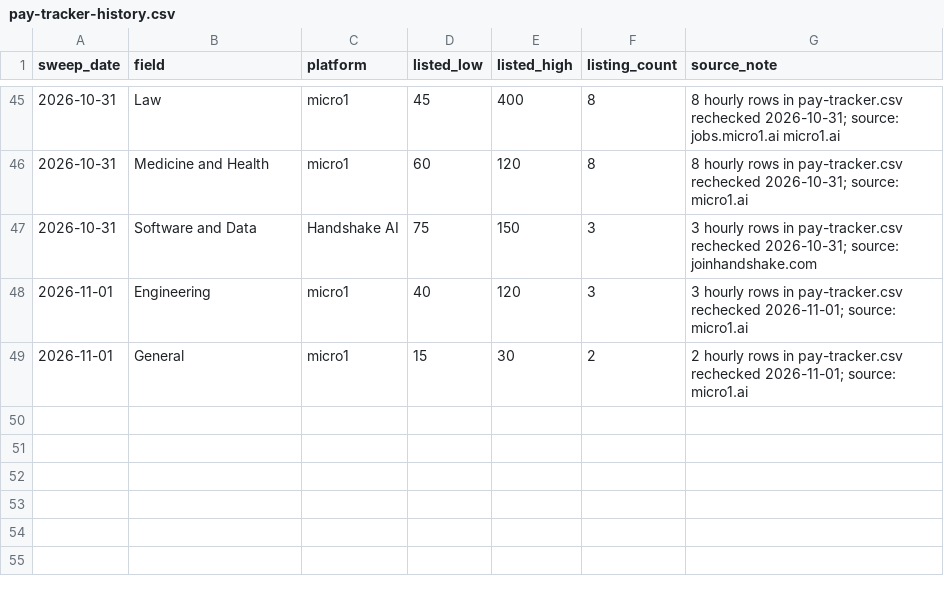
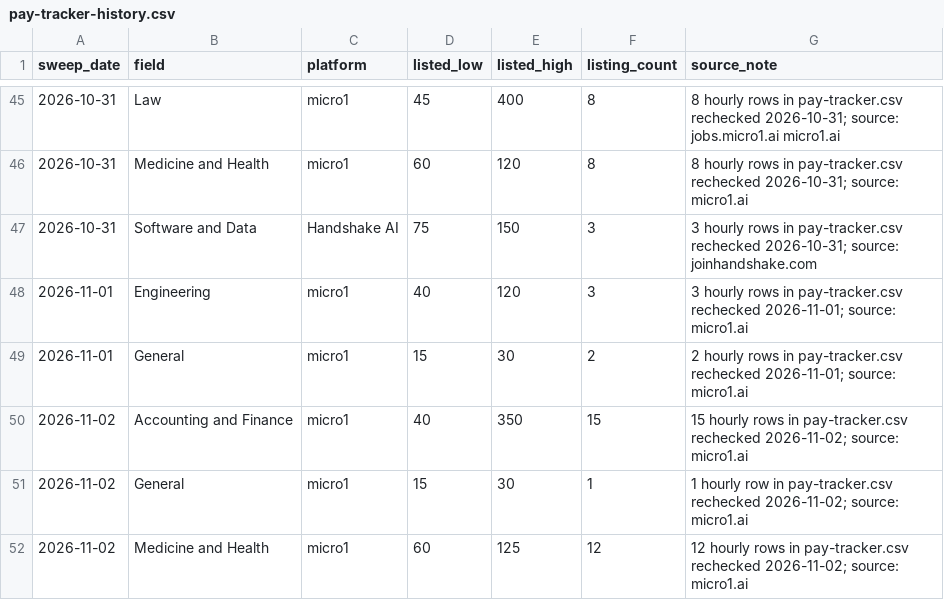
Before and after one commit to knackboard-data/pay-data, a CSV file: pay-tracker-history.csv, drawn as a sheet; only a part is shown, gaps mark what is left out; the diff names each change by its address in the sheet, - before the commit and + after, or states it on an @@ line.

```diff
--- a/pay-tracker-history.csv
+++ b/pay-tracker-history.csv
+row 50: 2026-11-02 | Accounting and Finance | micro1 | 40 | 350 | 15 | 15 hourly rows in pay-tracker.csv rechecked 2026-11-02; source: micro1.ai
+row 51: 2026-11-02 | General | micro1 | 15 | 30 | 1 | 1 hourly row in pay-tracker.csv rechecked 2026-11-02; source: micro1.ai
+row 52: 2026-11-02 | Medicine and Health | micro1 | 60 | 125 | 12 | 12 hourly rows in pay-tracker.csv rechecked 2026-11-02; source: micro1.ai
```
Also changed, not shown: changelog.csv, pay-tracker.csv, 4 other files.
